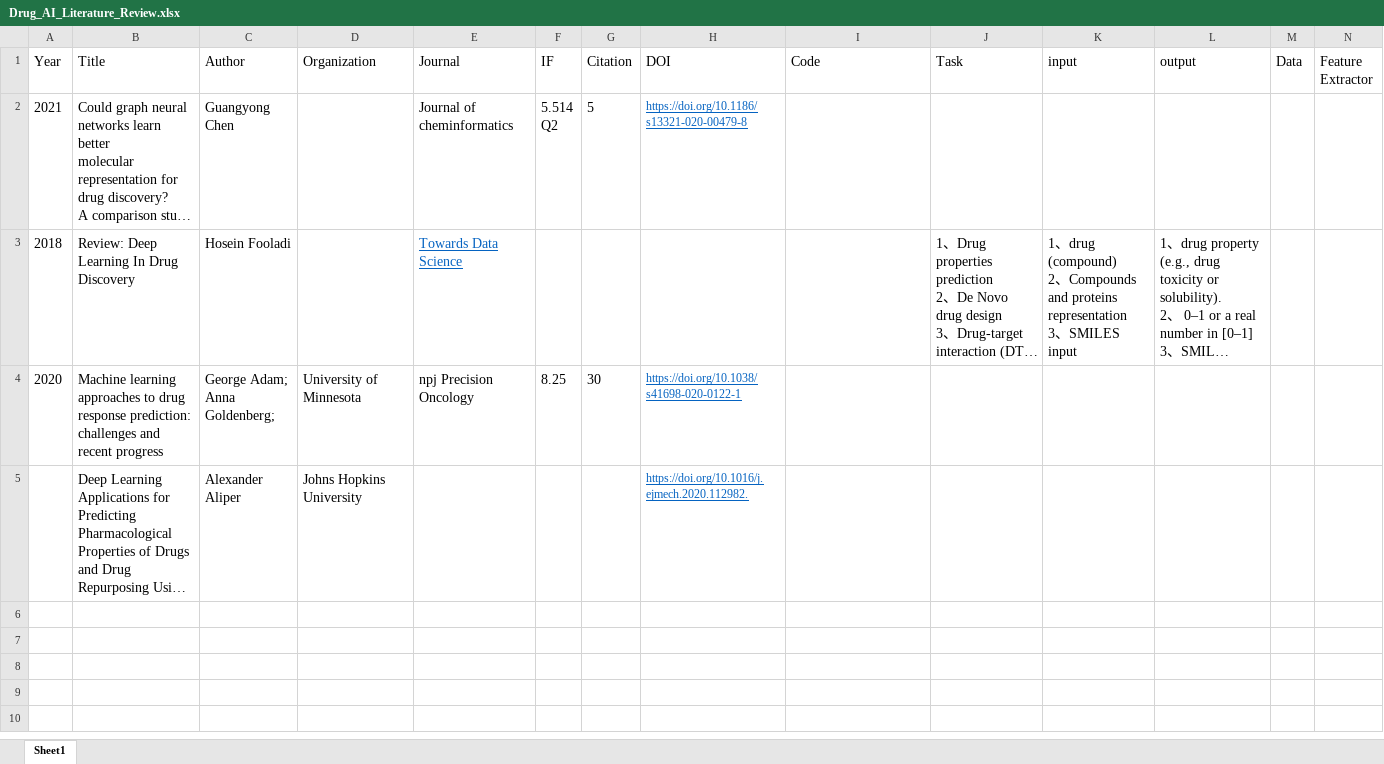
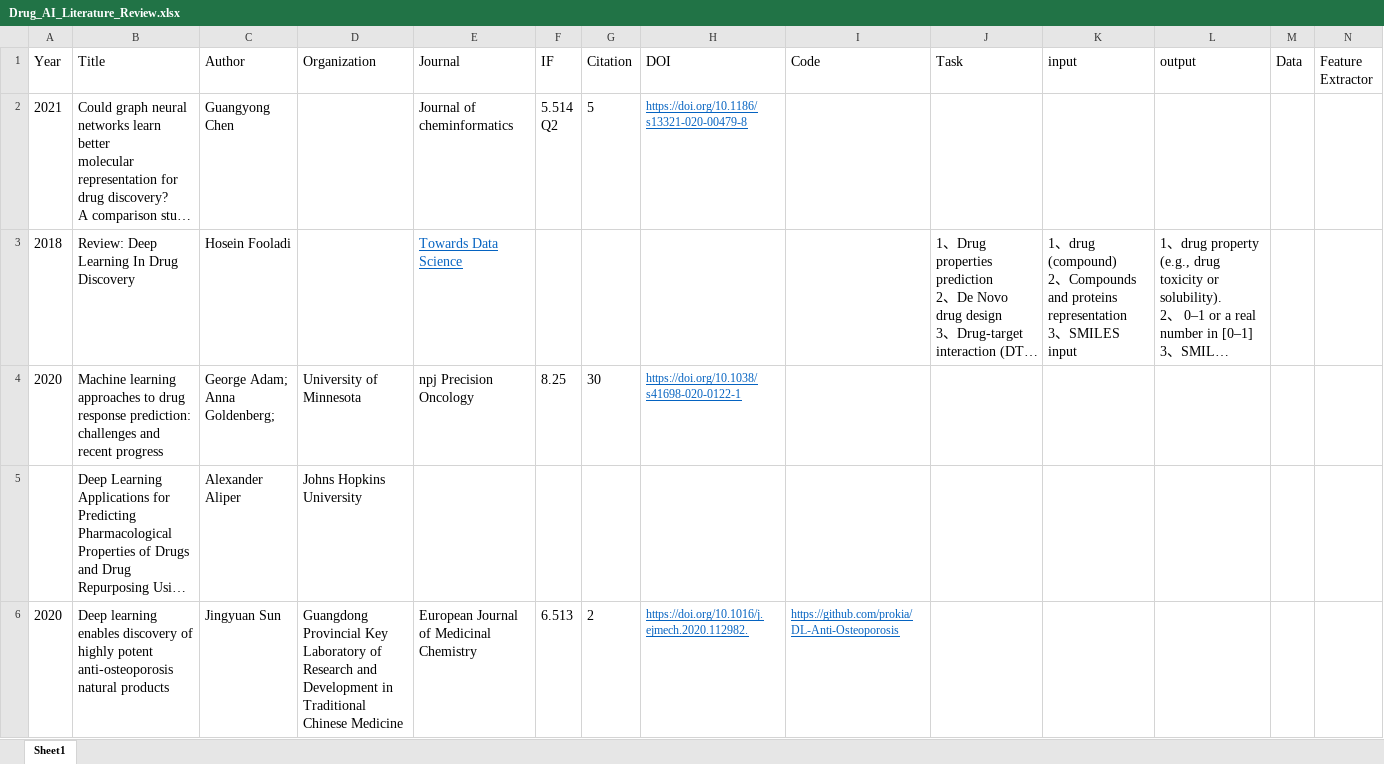
Before and after one commit to wu-zhengdong/DrugDiscoveryAI, an Excel workbook: Drug_AI_Literature_Review.xlsx, sheet Sheet1, drawn as a sheet; only a part is shown; long unchanged cells end in …; values as stored, in another font and other column widths than the file's, no borders; rows hold the shown columns only; ↵ is a line break in a cell; the diff names each change by its address in the sheet, - before the commit and + after, or states it on an @@ line.

```diff
--- a/Drug_AI_Literature_Review.xlsx (sheet Sheet1)
+++ b/Drug_AI_Literature_Review.xlsx (sheet Sheet1)
-H5 (DOI): https://doi.org/10.1016/j.ejmech.2020.112982.
+H5 (DOI): (empty)
+row 6: 2020 | Deep learning enables discovery of highly potent anti-osteoporosis natural products | Jingyuan Sun | Guangdong Provincial Key Laboratory of Research and Development in Traditional ↵ Chinese Medicine | European Journal of Medicinal Chemistry | 6.513 | 2 | https://doi.org/10.1016/j.ejmech.2020.112982. | https://github.com/prokia/DL-Anti-Osteoporosis
```
Also changed, not shown: 4 other files.
